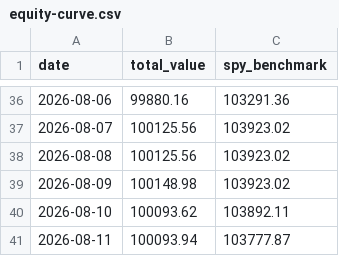
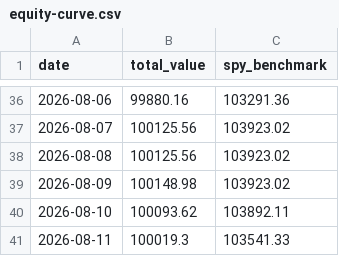
Before and after one commit to tydbyts-tom/jack-the-honest-investor, a CSV file: data/equity-curve.csv, drawn as a sheet; only a part is shown, gaps mark what is left out.

```diff
--- a/data/equity-curve.csv
+++ b/data/equity-curve.csv
@@ -40,2 +40,2 @@ date,total_value,spy_benchmark
 2026-08-10,100093.62,103892.11
-2026-08-11,100093.94,103777.87
+2026-08-11,100019.3,103541.33
```
Also changed, not shown: data/portfolio-2026-08-11.csv, 4 other files.
